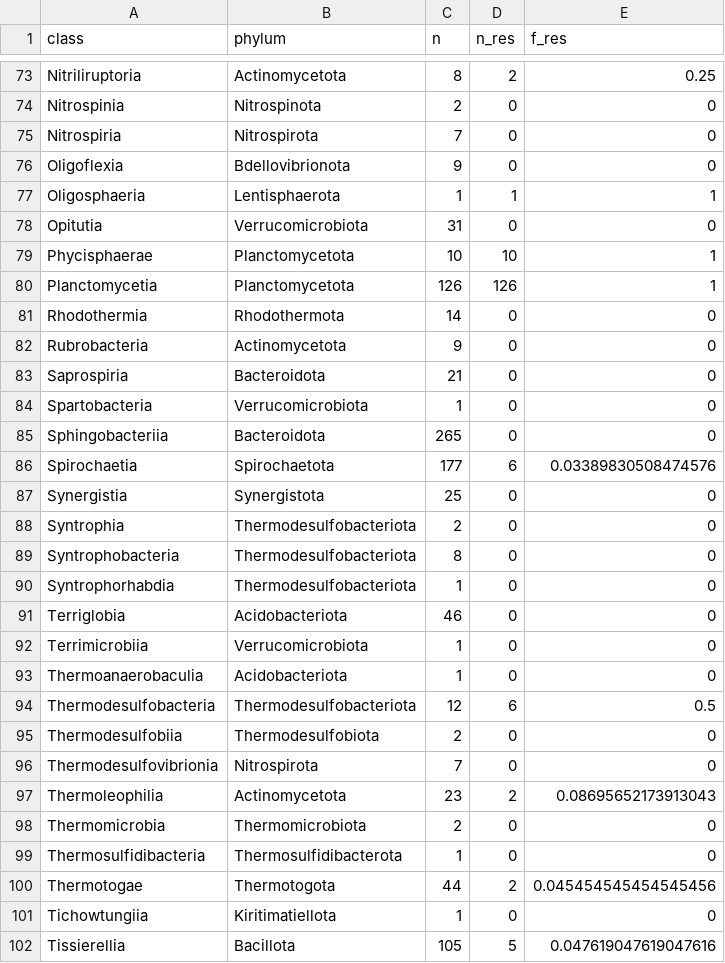
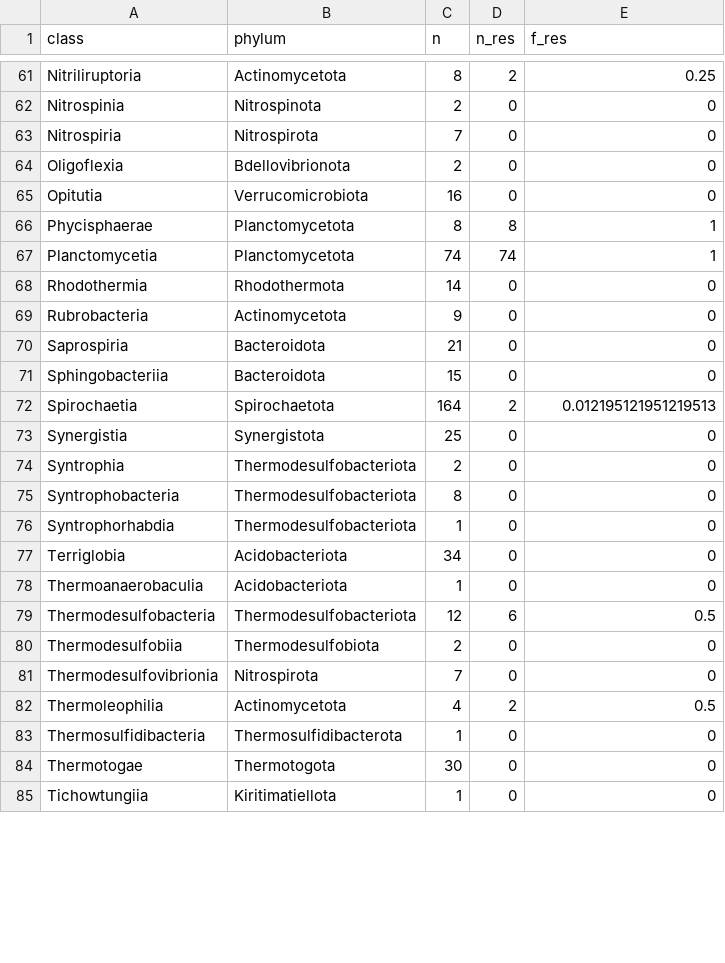
Before and after one commit to lna0104/Streptomycin, a CSV file: output/resistant_classes.csv, drawn as a sheet; only a part is shown, gaps mark what is left out; the diff covers the shown part only.

```diff
--- a/output/resistant_classes.csv
+++ b/output/resistant_classes.csv
@@ -75,7 +63,6 @@ Nitrospinia,Nitrospinota,2,0,0
 Nitrospiria,Nitrospirota,7,0,0
-Oligoflexia,Bdellovibrionota,9,0,0
-Oligosphaeria,Lentisphaerota,1,1,1
-Opitutia,Verrucomicrobiota,31,0,0
-Phycisphaerae,Planctomycetota,10,10,1
-Planctomycetia,Planctomycetota,126,126,1
+Oligoflexia,Bdellovibrionota,2,0,0
+Opitutia,Verrucomicrobiota,16,0,0
+Phycisphaerae,Planctomycetota,8,8,1
+Planctomycetia,Planctomycetota,74,74,1
 Rhodothermia,Rhodothermota,14,0,0
@@ -83,5 +70,4 @@ Rubrobacteria,Actinomycetota,9,0,0
 Saprospiria,Bacteroidota,21,0,0
-Spartobacteria,Verrucomicrobiota,1,0,0
-Sphingobacteriia,Bacteroidota,265,0,0
-Spirochaetia,Spirochaetota,177,6,0.03389830508474576
+Sphingobacteriia,Bacteroidota,15,0,0
+Spirochaetia,Spirochaetota,164,2,0.012195121951219513
 Synergistia,Synergistota,25,0,0
@@ -90,4 +76,3 @@ Syntrophobacteria,Thermodesulfobacteriota,8,0,0
 Syntrophorhabdia,Thermodesulfobacteriota,1,0,0
-Terriglobia,Acidobacteriota,46,0,0
-Terrimicrobiia,Verrucomicrobiota,1,0,0
+Terriglobia,Acidobacteriota,34,0,0
 Thermoanaerobaculia,Acidobacteriota,1,0,0
@@ -96,7 +81,5 @@ Thermodesulfobiia,Thermodesulfobiota,2,0,0
 Thermodesulfovibrionia,Nitrospirota,7,0,0
-Thermoleophilia,Actinomycetota,23,2,0.08695652173913043
-Thermomicrobia,Thermomicrobiota,2,0,0
+Thermoleophilia,Actinomycetota,4,2,0.5
 Thermosulfidibacteria,Thermosulfidibacterota,1,0,0
-Thermotogae,Thermotogota,44,2,0.045454545454545456
+Thermotogae,Thermotogota,30,0,0
 Tichowtungiia,Kiritimatiellota,1,0,0
-Tissierellia,Bacillota,105,5,0.047619047619047616
```
Also changed, not shown: 15 removed rows and 47 edited cells elsewhere in this file, output/multiseq_stats.csv, output/resistant_orders.csv, 19 other files.
